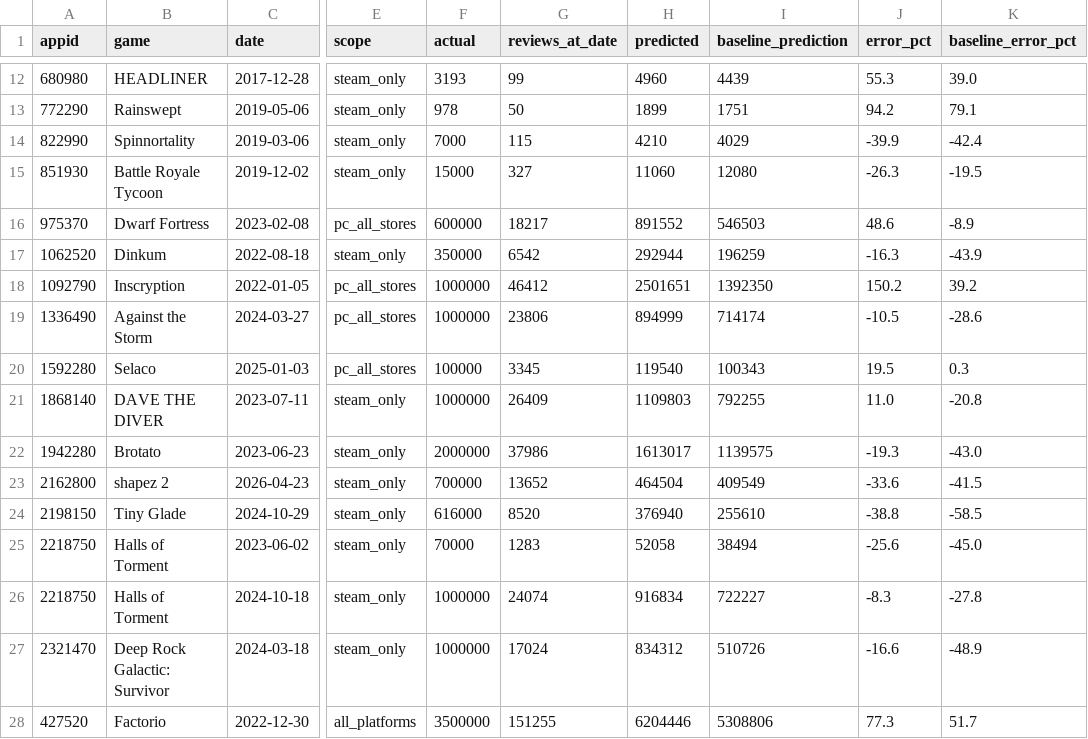
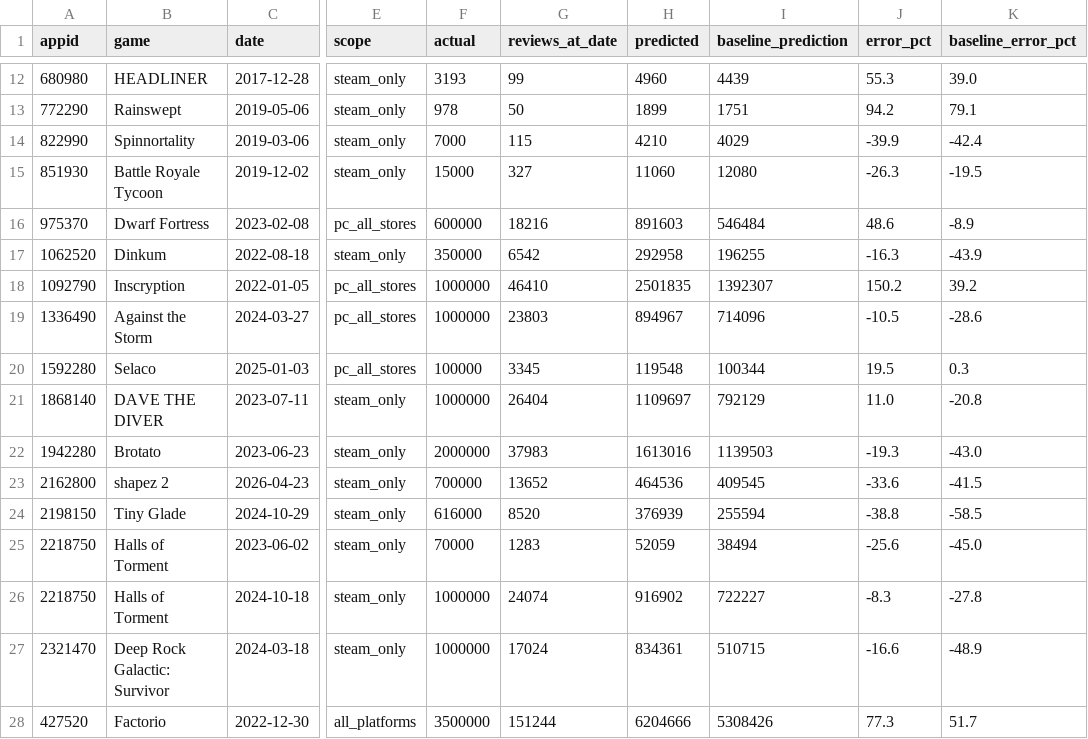
Before and after one commit to berzha101/steam-estimator, a CSV file: docs/data/backtest.csv, drawn as a sheet; only a part is shown, gaps mark what is left out; the diff covers the shown part only; the diff names each change by its address in the sheet, - before the commit and + after, or states it on an @@ line.

```diff
--- a/docs/data/backtest.csv
+++ b/docs/data/backtest.csv
-G16 (reviews_at_date): 18217
+G16 (reviews_at_date): 18216
-H16 (predicted): 891552
+H16 (predicted): 891603
-I16 (baseline_prediction): 546503
+I16 (baseline_prediction): 546484
-H17 (predicted): 292944
+H17 (predicted): 292958
-I17 (baseline_prediction): 196259
+I17 (baseline_prediction): 196255
-G18 (reviews_at_date): 46412
+G18 (reviews_at_date): 46410
-H18 (predicted): 2501651
+H18 (predicted): 2501835
-I18 (baseline_prediction): 1392350
+I18 (baseline_prediction): 1392307
-G19 (reviews_at_date): 23806
+G19 (reviews_at_date): 23803
-H19 (predicted): 894999
+H19 (predicted): 894967
-I19 (baseline_prediction): 714174
+I19 (baseline_prediction): 714096
-H20 (predicted): 119540
+H20 (predicted): 119548
-I20 (baseline_prediction): 100343
+I20 (baseline_prediction): 100344
-G21 (reviews_at_date): 26409
+G21 (reviews_at_date): 26404
-H21 (predicted): 1109803
+H21 (predicted): 1109697
-I21 (baseline_prediction): 792255
+I21 (baseline_prediction): 792129
-G22 (reviews_at_date): 37986
+G22 (reviews_at_date): 37983
-H22 (predicted): 1613017
+H22 (predicted): 1613016
-I22 (baseline_prediction): 1139575
+I22 (baseline_prediction): 1139503
-H23 (predicted): 464504
+H23 (predicted): 464536
-I23 (baseline_prediction): 409549
+I23 (baseline_prediction): 409545
-H24 (predicted): 376940
+H24 (predicted): 376939
-I24 (baseline_prediction): 255610
+I24 (baseline_prediction): 255594
-H25 (predicted): 52058
+H25 (predicted): 52059
-H26 (predicted): 916834
+H26 (predicted): 916902
-H27 (predicted): 834312
+H27 (predicted): 834361
-I27 (baseline_prediction): 510726
+I27 (baseline_prediction): 510715
-G28 (reviews_at_date): 151255
+G28 (reviews_at_date): 151244
-H28 (predicted): 6204446
+H28 (predicted): 6204666
-I28 (baseline_prediction): 5308806
+I28 (baseline_prediction): 5308426
```
Also changed, not shown: 113 edited cells elsewhere in this file, data/snapshots.csv, docs/data/estimates.csv, 53 other files.
